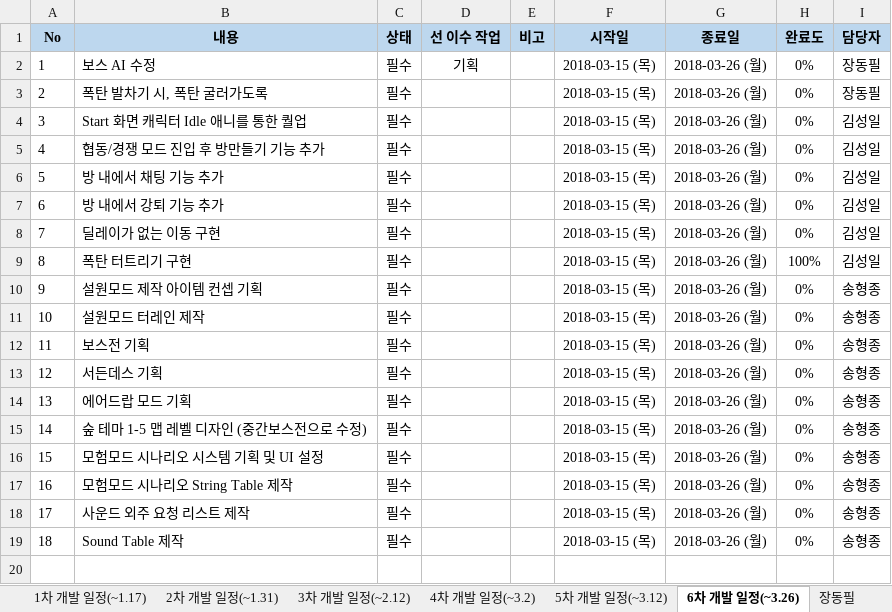
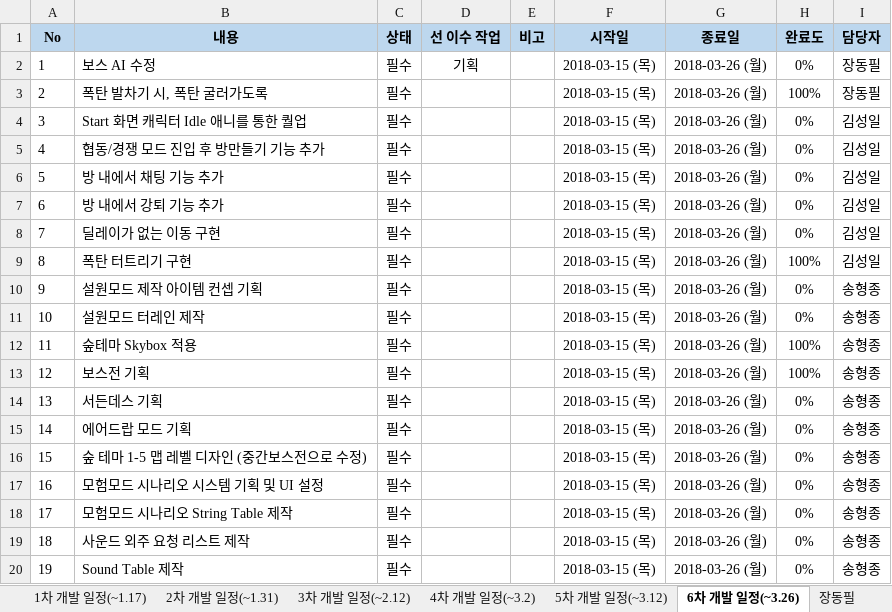
Before and after one commit to RRE1012/Turtle_Bomb, an Excel workbook: TurtleBomb_개발일정.xlsx, sheet 6차 개발 일정(~3.26), drawn as a sheet; values as stored, in another font and other column widths than the file's, no borders; conditional formats not drawn; addresses are those after the commit; the diff names each change by its address in the sheet, - before the commit and + after, or states it on an @@ line.

Commit message:
개발일정 최신화

```diff
--- a/TurtleBomb_개발일정.xlsx (sheet 6차 개발 일정(~3.26))
+++ b/TurtleBomb_개발일정.xlsx (sheet 6차 개발 일정(~3.26))
-H3 (완료도): 0%
+H3 (완료도): 100%
+row 12: 11 | 숲테마 Skybox 적용 | 필수 |  |  | 2018-03-15 (목) | 2018-03-26 (월) | 100% | 송형종
@@ column A (No) renumbered from row 13 down @@
-H13 (완료도): 0%
+H13 (완료도): 100%
```
